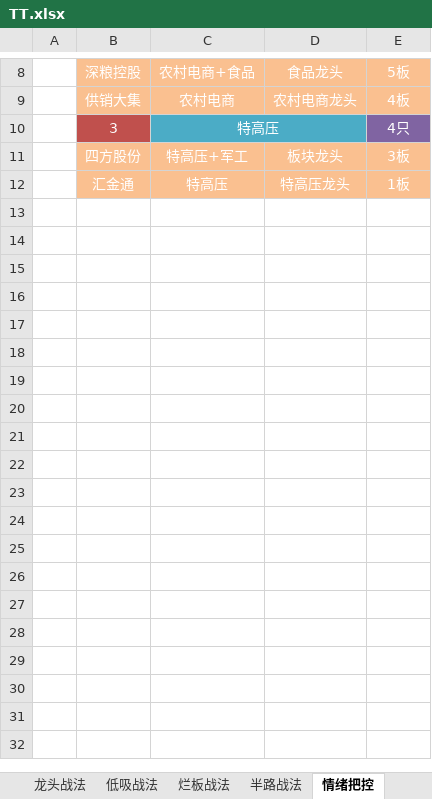
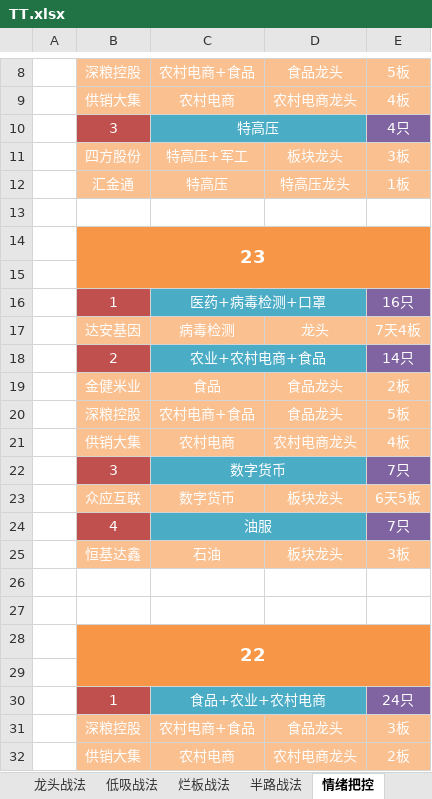
Before and after one commit to kweitan/myFinance, an Excel workbook: src/main/resources/static/xls/TT.xlsx, sheet 情绪把控, drawn as a sheet; only a part is shown, gaps mark what is left out; values as stored, in another font and other column widths than the file's, no borders; the diff covers the shown part only; the diff names each change by its address in the sheet, - before the commit and + after, or states it on an @@ line.

```diff
--- a/src/main/resources/static/xls/TT.xlsx (sheet 情绪把控)
+++ b/src/main/resources/static/xls/TT.xlsx (sheet 情绪把控)
+row 13: (empty)
+row 14:  | 23
+row 15: (empty)
+row 16:  | 1 | 医药+病毒检测+口罩 |  | 16只
+row 17:  | 达安基因 | 病毒检测 | 龙头 | 7天4板
+row 18:  | 2 | 农业+农村电商+食品 |  | 14只
+row 19:  | 金健米业 | 食品 | 食品龙头 | 2板
+row 20:  | 深粮控股 | 农村电商+食品 | 食品龙头 | 5板
+row 21:  | 供销大集 | 农村电商 | 农村电商龙头 | 4板
+row 22:  | 3 | 数字货币 |  | 7只
+row 23:  | 众应互联 | 数字货币 | 板块龙头 | 6天5板
+row 24:  | 4 | 油服 |  | 7只
+row 25:  | 恒基达鑫 | 石油 | 板块龙头 | 3板
+row 26: (empty)
+row 27: (empty)
+row 28:  | 22
+row 29: (empty)
+row 30:  | 1 | 食品+农业+农村电商 |  | 24只
+row 31:  | 深粮控股 | 农村电商+食品 | 食品龙头 | 3板
+row 32:  | 供销大集 | 农村电商 | 农村电商龙头 | 2板
```
Also changed, not shown: 29 added rows, 1 edited cell and cell formats elsewhere in this sheet, sheet 情绪日历.
